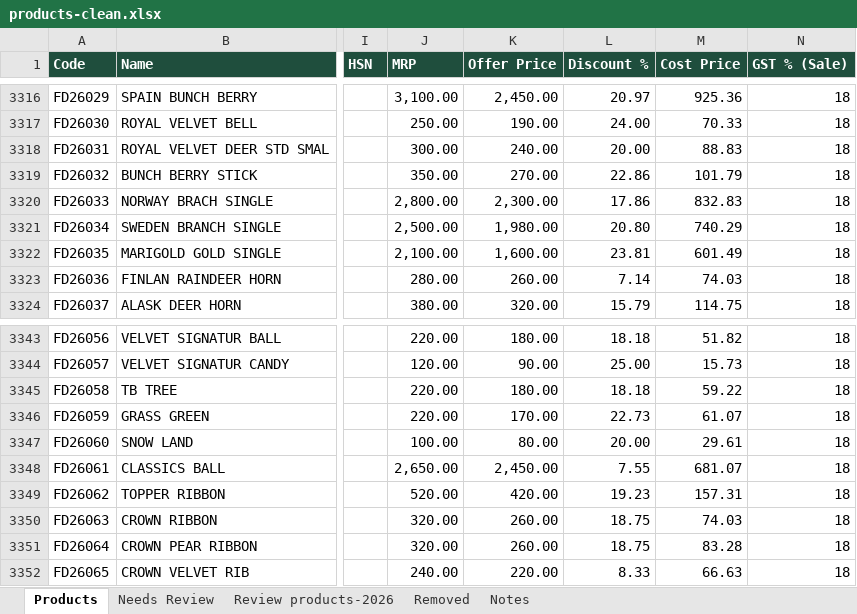
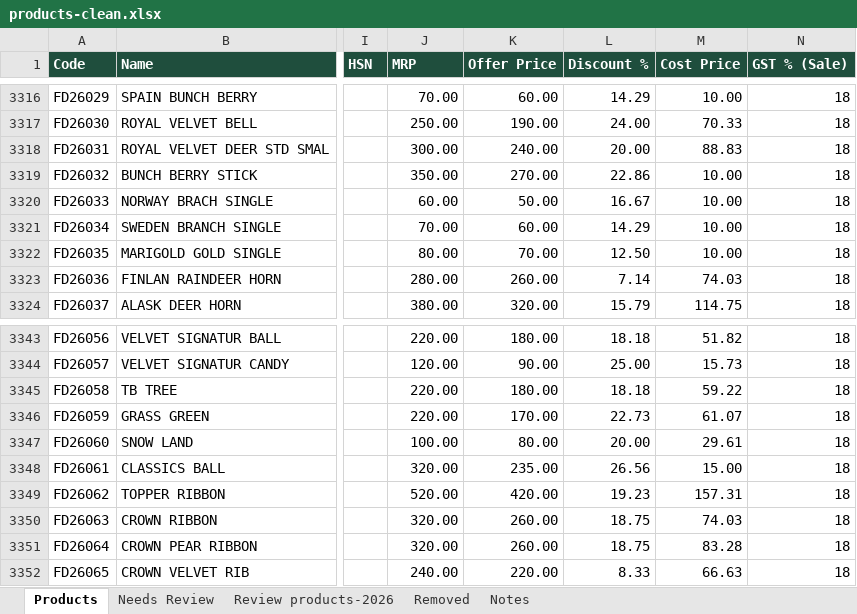
Before and after one commit to Sujanvikash/ravees, an Excel workbook: billing/backend/seed/products-clean.xlsx, sheet Products, drawn as a sheet; only a part is shown, gaps mark what is left out; values as stored, in another font and other column widths than the file's, no borders; the diff covers the shown part only; the diff names each change by its address in the sheet, - before the commit and + after, or states it on an @@ line.

```diff
--- a/billing/backend/seed/products-clean.xlsx (sheet Products)
+++ b/billing/backend/seed/products-clean.xlsx (sheet Products)
-J3316 (MRP): 3,100.00
+J3316 (MRP): 70.00
-K3316 (Offer Price): 2,450.00
+K3316 (Offer Price): 60.00
-L3316 (Discount %): 20.97
+L3316 (Discount %): 14.29
-M3316 (Cost Price): 925.36
+M3316 (Cost Price): 10.00
-M3319 (Cost Price): 101.79
+M3319 (Cost Price): 10.00
-J3320 (MRP): 2,800.00
+J3320 (MRP): 60.00
-K3320 (Offer Price): 2,300.00
+K3320 (Offer Price): 50.00
-L3320 (Discount %): 17.86
+L3320 (Discount %): 16.67
-M3320 (Cost Price): 832.83
+M3320 (Cost Price): 10.00
-J3321 (MRP): 2,500.00
+J3321 (MRP): 70.00
-K3321 (Offer Price): 1,980.00
+K3321 (Offer Price): 60.00
-L3321 (Discount %): 20.80
+L3321 (Discount %): 14.29
-M3321 (Cost Price): 740.29
+M3321 (Cost Price): 10.00
-J3322 (MRP): 2,100.00
+J3322 (MRP): 80.00
-K3322 (Offer Price): 1,600.00
+K3322 (Offer Price): 70.00
-L3322 (Discount %): 23.81
+L3322 (Discount %): 12.50
-M3322 (Cost Price): 601.49
+M3322 (Cost Price): 10.00
-J3348 (MRP): 2,650.00
+J3348 (MRP): 320.00
-K3348 (Offer Price): 2,450.00
+K3348 (Offer Price): 235.00
-L3348 (Discount %): 7.55
+L3348 (Discount %): 26.56
-M3348 (Cost Price): 681.07
+M3348 (Cost Price): 15.00
```
Also changed, not shown: 35 edited cells elsewhere in this sheet, sheet Notes, billing/backend/seed/admin-stock-2026.xlsx, 10 other files.
